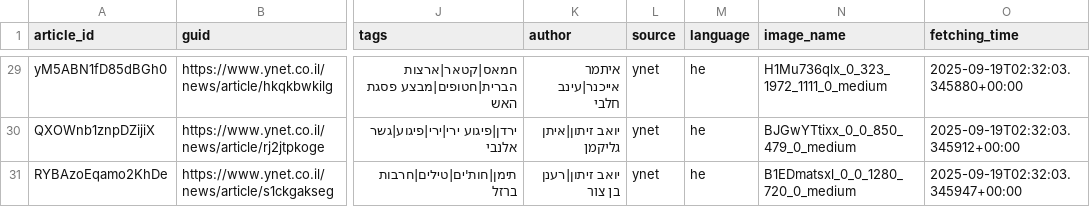
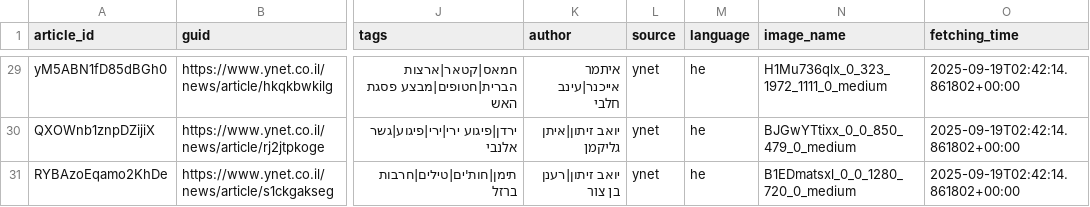
Before and after one commit to saareu/news-mvp, a CSV file: data/master/master_ynet.csv, drawn as a sheet; only a part is shown, gaps mark what is left out; the diff covers the shown part only; the diff names each change by its address in the sheet, - before the commit and + after, or states it on an @@ line.

```diff
--- a/data/master/master_ynet.csv
+++ b/data/master/master_ynet.csv
-O29 (fetching_time): 2025-09-19T02:32:03.345880+00:00
+O29 (fetching_time): 2025-09-19T02:42:14.861802+00:00
-O30 (fetching_time): 2025-09-19T02:32:03.345912+00:00
+O30 (fetching_time): 2025-09-19T02:42:14.861802+00:00
-O31 (fetching_time): 2025-09-19T02:32:03.345947+00:00
+O31 (fetching_time): 2025-09-19T02:42:14.861802+00:00
```
Also changed, not shown: 27 edited cells elsewhere in this file, 35 other files.
